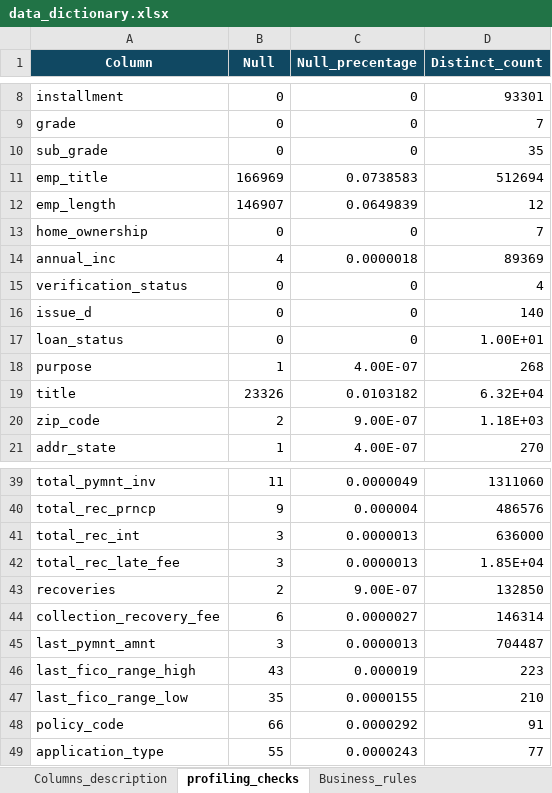
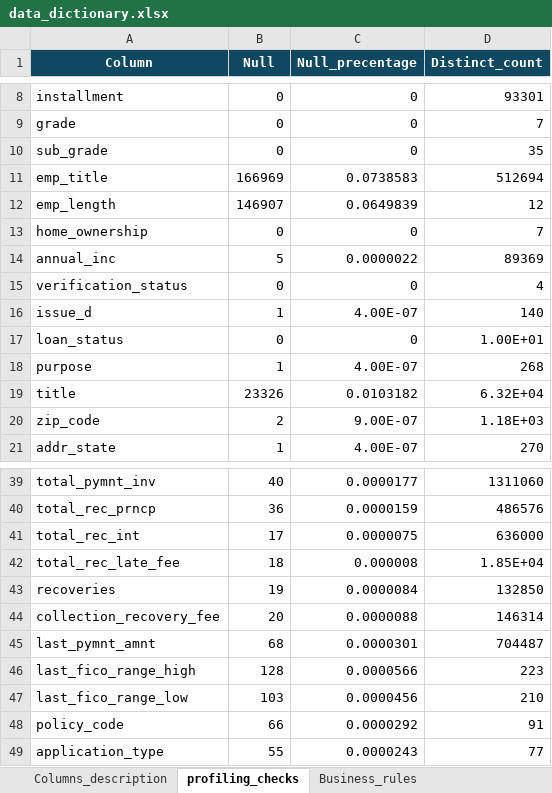
Before and after one commit to RahmaYasser/lending_club_credit_scoring, an Excel workbook: data_dictionary.xlsx, sheet profiling_checks, drawn as a sheet; only a part is shown, gaps mark what is left out; values as stored, in another font and other column widths than the file's, no borders; the diff covers the shown part only; the diff names each change by its address in the sheet, - before the commit and + after, or states it on an @@ line.

Commit message:
updated null percentages after replacing malformed values with null

```diff
--- a/data_dictionary.xlsx (sheet profiling_checks)
+++ b/data_dictionary.xlsx (sheet profiling_checks)
-B14 (Null): 4
+B14 (Null): 5
-C14 (Null_precentage): 0.0000018
+C14 (Null_precentage): 0.0000022
-B16 (Null): 0
+B16 (Null): 1
-C16 (Null_precentage): 0
+C16 (Null_precentage): 4.00E-07
-B39 (Null): 11
+B39 (Null): 40
-C39 (Null_precentage): 0.0000049
+C39 (Null_precentage): 0.0000177
-B40 (Null): 9
+B40 (Null): 36
-C40 (Null_precentage): 0.000004
+C40 (Null_precentage): 0.0000159
-B41 (Null): 3
+B41 (Null): 17
-C41 (Null_precentage): 0.0000013
+C41 (Null_precentage): 0.0000075
-B42 (Null): 3
+B42 (Null): 18
-C42 (Null_precentage): 0.0000013
+C42 (Null_precentage): 0.000008
-B43 (Null): 2
+B43 (Null): 19
-C43 (Null_precentage): 9.00E-07
+C43 (Null_precentage): 0.0000084
-B44 (Null): 6
+B44 (Null): 20
-C44 (Null_precentage): 0.0000027
+C44 (Null_precentage): 0.0000088
-B45 (Null): 3
+B45 (Null): 68
-C45 (Null_precentage): 0.0000013
+C45 (Null_precentage): 0.0000301
-B46 (Null): 43
+B46 (Null): 128
-C46 (Null_precentage): 0.000019
+C46 (Null_precentage): 0.0000566
-B47 (Null): 35
+B47 (Null): 103
-C47 (Null_precentage): 0.0000155
+C47 (Null_precentage): 0.0000456
```
Also changed, not shown: 32 edited cells elsewhere in this sheet, 1 other file.
